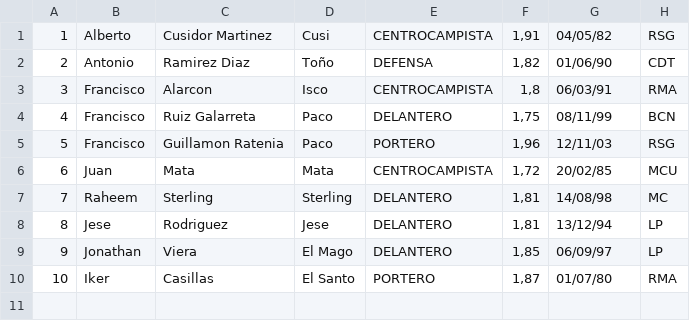
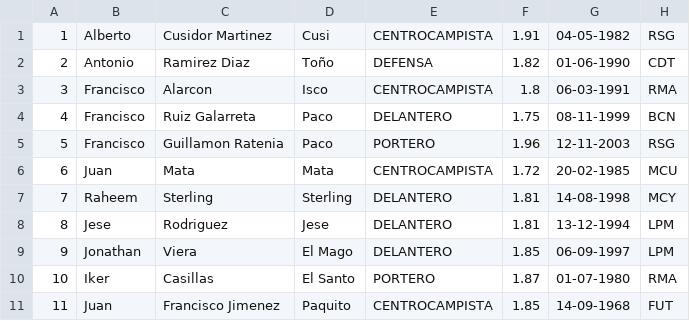
Before and after one commit to DanielDehesaMoreno/AD_Ejercicios, a CSV file: Hoja01_Ficheros_06_Ejer1/futbolistas.csv, drawn as a sheet.

```diff
--- a/Hoja01_Ficheros_06_Ejer1/futbolistas.csv
+++ b/Hoja01_Ficheros_06_Ejer1/futbolistas.csv
@@ -1,10 +1,11 @@
-1,Alberto,Cusidor Martinez,Cusi,CENTROCAMPISTA,"1,91",04/05/82,RSG
-2,Antonio,Ramirez Diaz,Toño,DEFENSA,"1,82",01/06/90,CDT
-3,Francisco,Alarcon,Isco,CENTROCAMPISTA,"1,8",06/03/91,RMA
-4,Francisco ,Ruiz Galarreta,Paco,DELANTERO,"1,75",08/11/99,BCN
-5,Francisco,Guillamon Ratenia,Paco,PORTERO,"1,96",12/11/03,RSG
-6,Juan,Mata,Mata,CENTROCAMPISTA,"1,72",20/02/85,MCU
-7,Raheem,Sterling,Sterling,DELANTERO,"1,81",14/08/98,MC
-8,Jese,Rodriguez,Jese,DELANTERO,"1,81",13/12/94,LP
-9,Jonathan,Viera,El Mago,DELANTERO,"1,85",06/09/97,LP
-10,Iker,Casillas,El Santo,PORTERO,"1,87",01/07/80,RMA
+1,Alberto,Cusidor Martinez,Cusi,CENTROCAMPISTA,1.91,04-05-1982,RSG
+2,Antonio,Ramirez Diaz,Toño,DEFENSA,1.82,01-06-1990,CDT
+3,Francisco,Alarcon,Isco,CENTROCAMPISTA,1.8,06-03-1991,RMA
+4,Francisco ,Ruiz Galarreta,Paco,DELANTERO,1.75,08-11-1999,BCN
+5,Francisco,Guillamon Ratenia,Paco,PORTERO,1.96,12-11-2003,RSG
+6,Juan,Mata,Mata,CENTROCAMPISTA,1.72,20-02-1985,MCU
+7,Raheem,Sterling,Sterling,DELANTERO,1.81,14-08-1998,MCY
+8,Jese,Rodriguez,Jese,DELANTERO,1.81,13-12-1994,LPM
+9,Jonathan,Viera,El Mago,DELANTERO,1.85,06-09-1997,LPM
+10,Iker,Casillas,El Santo,PORTERO,1.87,01-07-1980,RMA
+11,Juan,Francisco Jimenez,Paquito,CENTROCAMPISTA,1.85,14-09-1968,FUT
```
Also changed, not shown: 3 other files.
